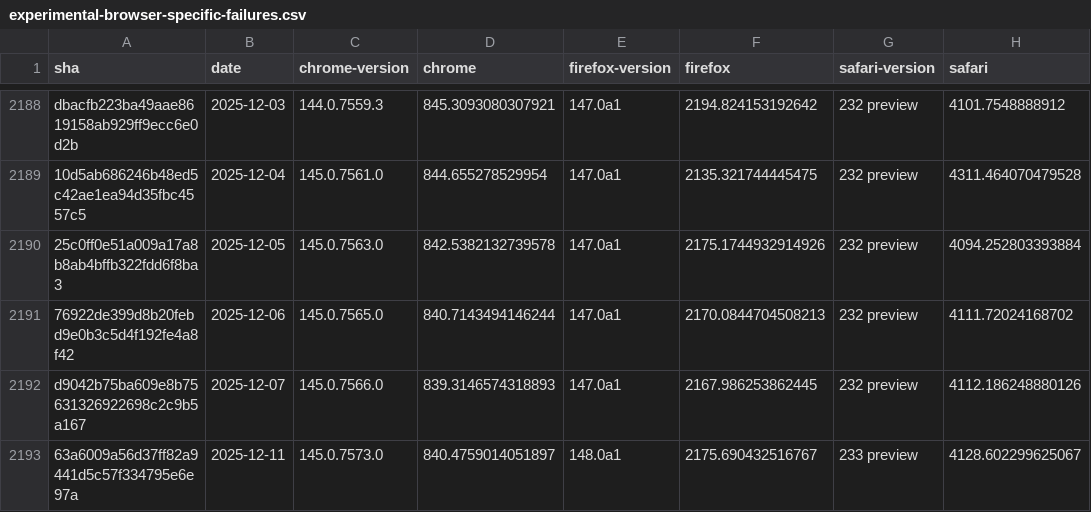
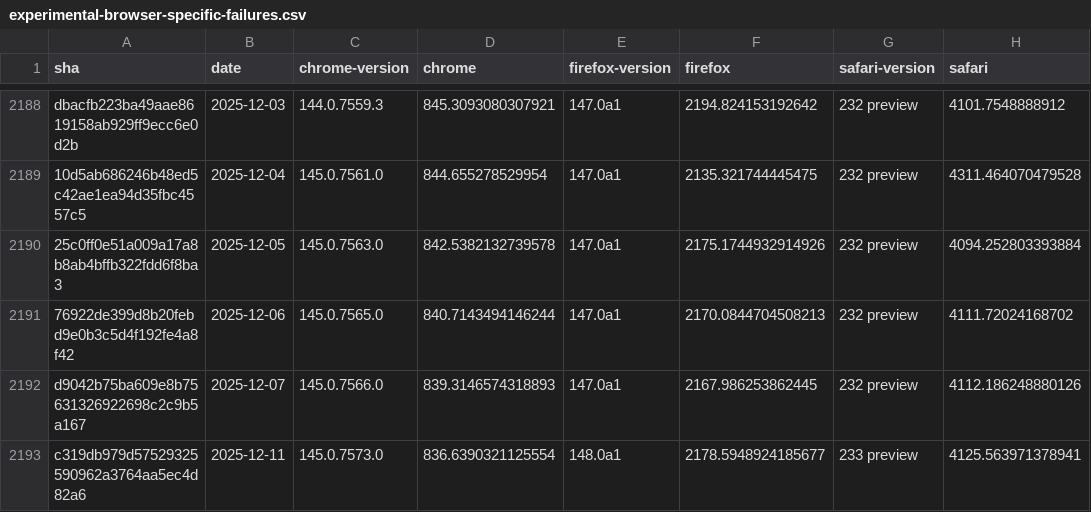
Before and after one commit to cauut121997-create/results-analysis, a CSV file: data/experimental-browser-specific-failures.csv, drawn as a sheet; only a part is shown, gaps mark what is left out.

```diff
--- a/data/experimental-browser-specific-failures.csv
+++ b/data/experimental-browser-specific-failures.csv
@@ -2192,2 +2192,2 @@ dbacfb223ba49aae8619158ab929ff9ecc6e0d2b,2025-12-03,144.0.7559.3,845.30930803079
 d9042b75ba609e8b75631326922698c2c9b5a167,2025-12-07,145.0.7566.0,839.3146574318893,147.0a1,2167.986253862445,232 preview,4112.186248880126
-63a6009a56d37ff82a9441d5c57f334795e6e97a,2025-12-11,145.0.7573.0,840.4759014051897,148.0a1,2175.690432516767,233 preview,4128.602299625067
+c319db979d57529325590962a3764aa5ec4d82a6,2025-12-11,145.0.7573.0,836.6390321125554,148.0a1,2178.5948924185677,233 preview,4125.563971378941
```
Also changed, not shown: data/interop-2025/interop-2025-experimental-v2.csv.
